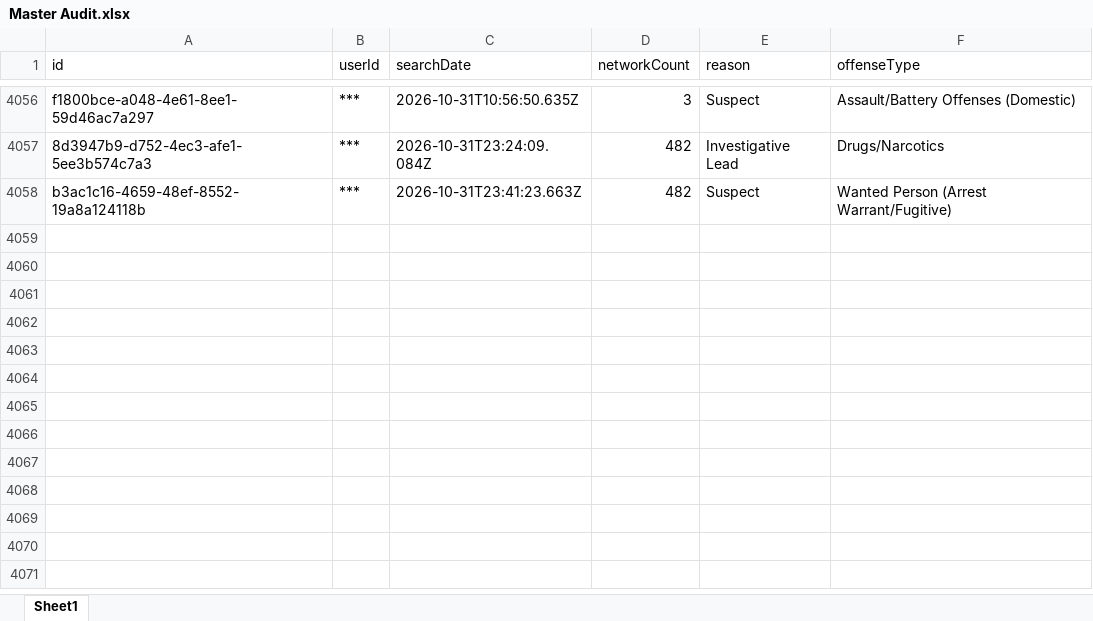
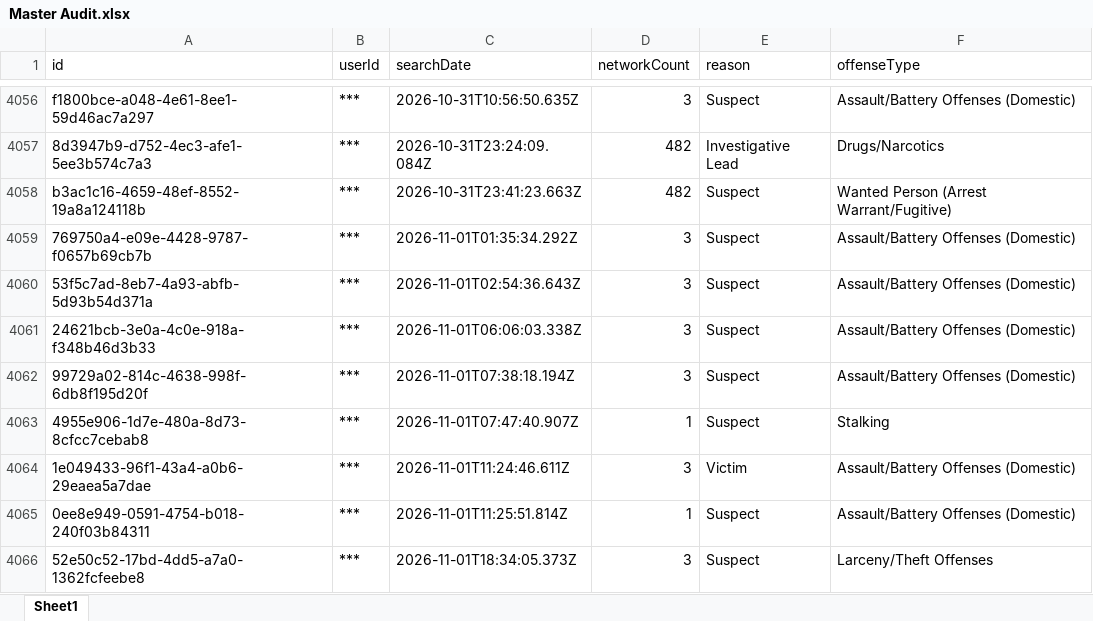
Before and after one commit to terminaldidy115/yuba-county-flock-oversight, an Excel workbook: Master Audit.xlsx, sheet Sheet1, drawn as a sheet; only a part is shown, gaps mark what is left out; values as stored, in another font and other column widths than the file's, no borders; the diff names each change by its address in the sheet, - before the commit and + after, or states it on an @@ line.

Commit message:
Auto-update 2026-11-02 09:00 — 8 new row(s)

```diff
--- a/Master Audit.xlsx (sheet Sheet1)
+++ b/Master Audit.xlsx (sheet Sheet1)
+row 4059: 769750a4-e09e-4428-9787-f0657b69cb7b | *** | 2026-11-01T01:35:34.292Z | 3 | Suspect | Assault/Battery Offenses (Domestic)
+row 4060: 53f5c7ad-8eb7-4a93-abfb-5d93b54d371a | *** | 2026-11-01T02:54:36.643Z | 3 | Suspect | Assault/Battery Offenses (Domestic)
+row 4061: 24621bcb-3e0a-4c0e-918a-f348b46d3b33 | *** | 2026-11-01T06:06:03.338Z | 3 | Suspect | Assault/Battery Offenses (Domestic)
+row 4062: 99729a02-814c-4638-998f-6db8f195d20f | *** | 2026-11-01T07:38:18.194Z | 3 | Suspect | Assault/Battery Offenses (Domestic)
+row 4063: 4955e906-1d7e-480a-8d73-8cfcc7cebab8 | *** | 2026-11-01T07:47:40.907Z | 1 | Suspect | Stalking
+row 4064: 1e049433-96f1-43a4-a0b6-29eaea5a7dae | *** | 2026-11-01T11:24:46.611Z | 3 | Victim | Assault/Battery Offenses (Domestic)
+row 4065: 0ee8e949-0591-4754-b018-240f03b84311 | *** | 2026-11-01T11:25:51.814Z | 1 | Suspect | Assault/Battery Offenses (Domestic)
+row 4066: 52e50c52-17bd-4dd5-a7a0-1362fcfeebe8 | *** | 2026-11-01T18:34:05.373Z | 3 | Suspect | Larceny/Theft Offenses
```
